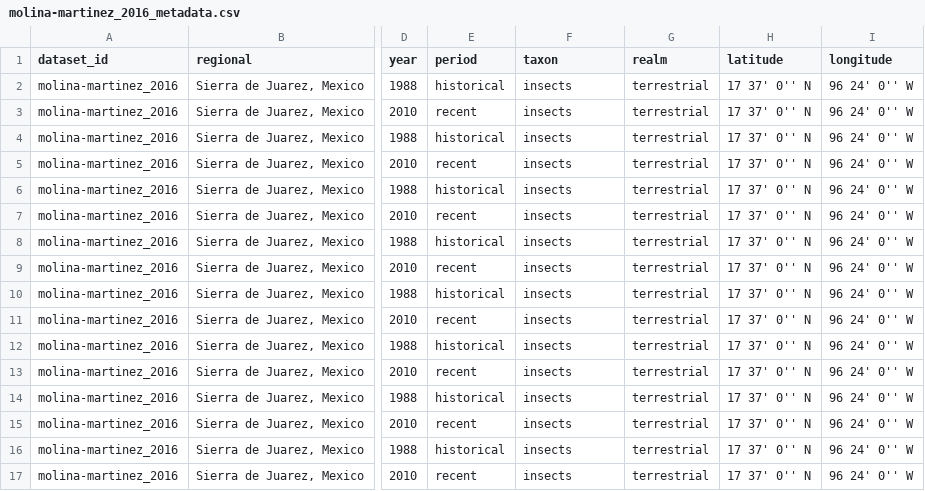
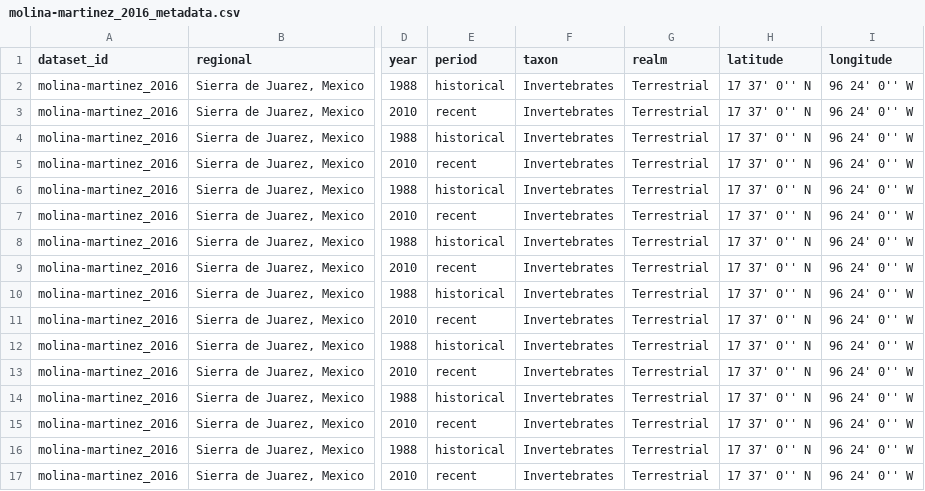
Before and after one commit to chase-lab/homogenisation-richness, a CSV file: data/wrangled data/molina-martinez_2016/molina-martinez_2016_metadata.csv, drawn as a sheet; only a part is shown, gaps mark what is left out; the diff names each change by its address in the sheet, - before the commit and + after, or states it on an @@ line.

Commit message:
metadata homogeneity update

```diff
--- a/data/wrangled data/molina-martinez_2016/molina-martinez_2016_metadata.csv
+++ b/data/wrangled data/molina-martinez_2016/molina-martinez_2016_metadata.csv
-F2:F17 (taxon): insects
+F2:F17 (taxon): Invertebrates
-G2:G17 (realm): terrestrial
+G2:G17 (realm): Terrestrial
```
Also changed, not shown: data/metadata.csv, data/wrangled data/alignier_2018/alignier_2018_metadata.csv, 28 other files.
